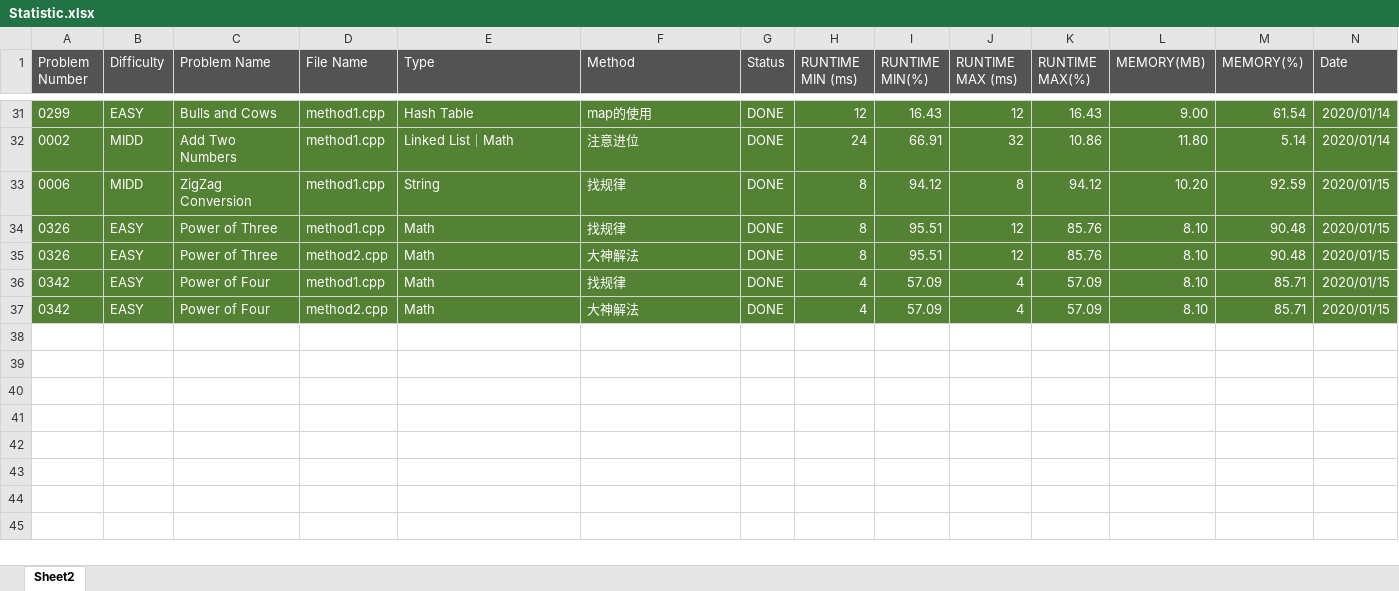
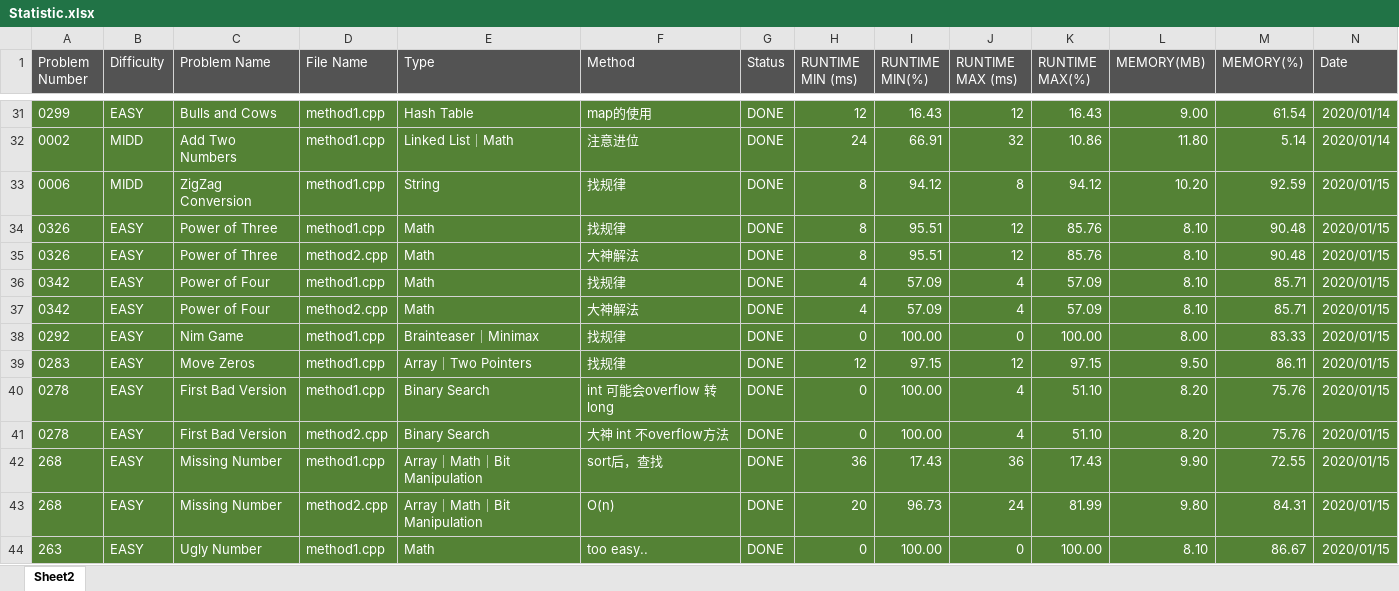
Before and after one commit to kzmain/LeetCode, an Excel workbook: Statistic.xlsx, sheet Sheet2, drawn as a sheet; only a part is shown, gaps mark what is left out; values as stored, in another font and other column widths than the file's, no borders; rows hold the shown columns only; the diff names each change by its address in the sheet, - before the commit and + after, or states it on an @@ line.

```diff
--- a/Statistic.xlsx (sheet Sheet2)
+++ b/Statistic.xlsx (sheet Sheet2)
+row 38: 0292 | EASY | Nim Game | method1.cpp | Brainteaser｜Minimax | 找规律 | DONE | 0 | 100.00 | 0 | 100.00 | 8.00 | 83.33 | 2020/01/15
+row 39: 0283 | EASY | Move Zeros | method1.cpp | Array｜Two Pointers | 找规律 | DONE | 12 | 97.15 | 12 | 97.15 | 9.50 | 86.11 | 2020/01/15
+row 40: 0278 | EASY | First Bad Version | method1.cpp | Binary Search | int 可能会overflow 转 long | DONE | 0 | 100.00 | 4 | 51.10 | 8.20 | 75.76 | 2020/01/15
+row 41: 0278 | EASY | First Bad Version | method2.cpp | Binary Search | 大神 int 不overflow方法 | DONE | 0 | 100.00 | 4 | 51.10 | 8.20 | 75.76 | 2020/01/15
+row 42: 268 | EASY | Missing Number | method1.cpp | Array｜Math｜Bit Manipulation | sort后，查找 | DONE | 36 | 17.43 | 36 | 17.43 | 9.90 | 72.55 | 2020/01/15
+row 43: 268 | EASY | Missing Number | method2.cpp | Array｜Math｜Bit Manipulation | O(n) | DONE | 20 | 96.73 | 24 | 81.99 | 9.80 | 84.31 | 2020/01/15
+row 44: 263 | EASY | Ugly Number | method1.cpp | Math | too easy.. | DONE | 0 | 100.00 | 0 | 100.00 | 8.10 | 86.67 | 2020/01/15
```
Also changed, not shown: 17 other files.
